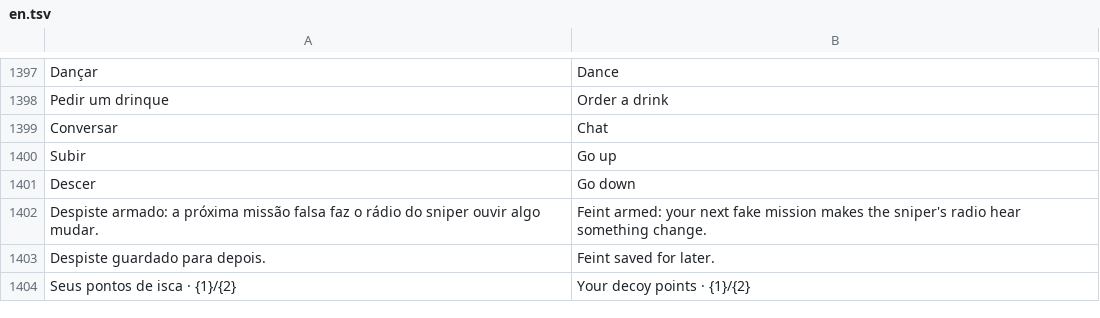
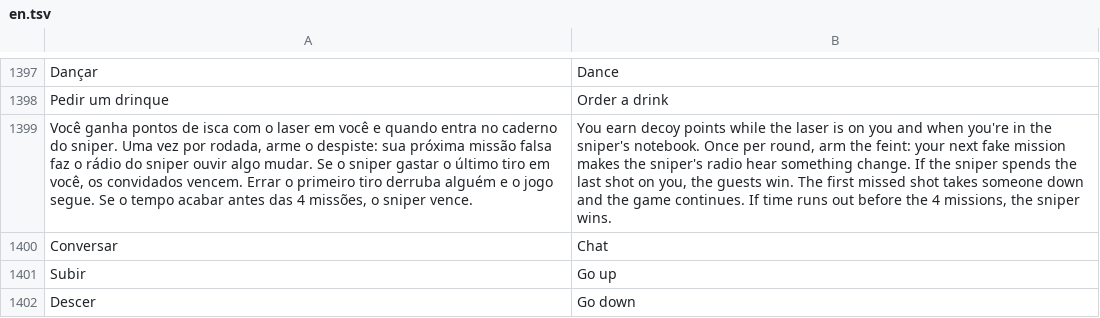
Before and after one commit to gbmlima-bot/spy, a TSV file: fonte/idioma/en.tsv, drawn as a sheet; only a part is shown, gaps mark what is left out; the shorter side is filled out with more unchanged rows; the diff names each change by its address in the sheet, - before the commit and + after, or states it on an @@ line.

```diff
--- a/fonte/idioma/en.tsv
+++ b/fonte/idioma/en.tsv
+row 1399: Você ganha pontos de isca com o laser em você e quando entra no caderno do sniper. Uma vez por rodada, arme o despiste: sua próxima missão falsa faz o rádio do sniper ouvir algo mudar. Se o sniper gastar o último tiro em você, os convidados vencem. Errar o primeiro tiro derruba alguém e o jogo segue. Se o tempo acabar antes das 4 missões, o sniper vence. | You earn decoy points while the laser is on you and when you're in the sniper's notebook. Once per round, arm the feint: your next fake mission makes the sniper's radio hear something change. If the sniper spends the last shot on you, the guests win. The first missed shot takes someone down and the game continues. If time runs out before the 4 missions, the sniper wins.
```
Also changed, not shown: 6 other files.
